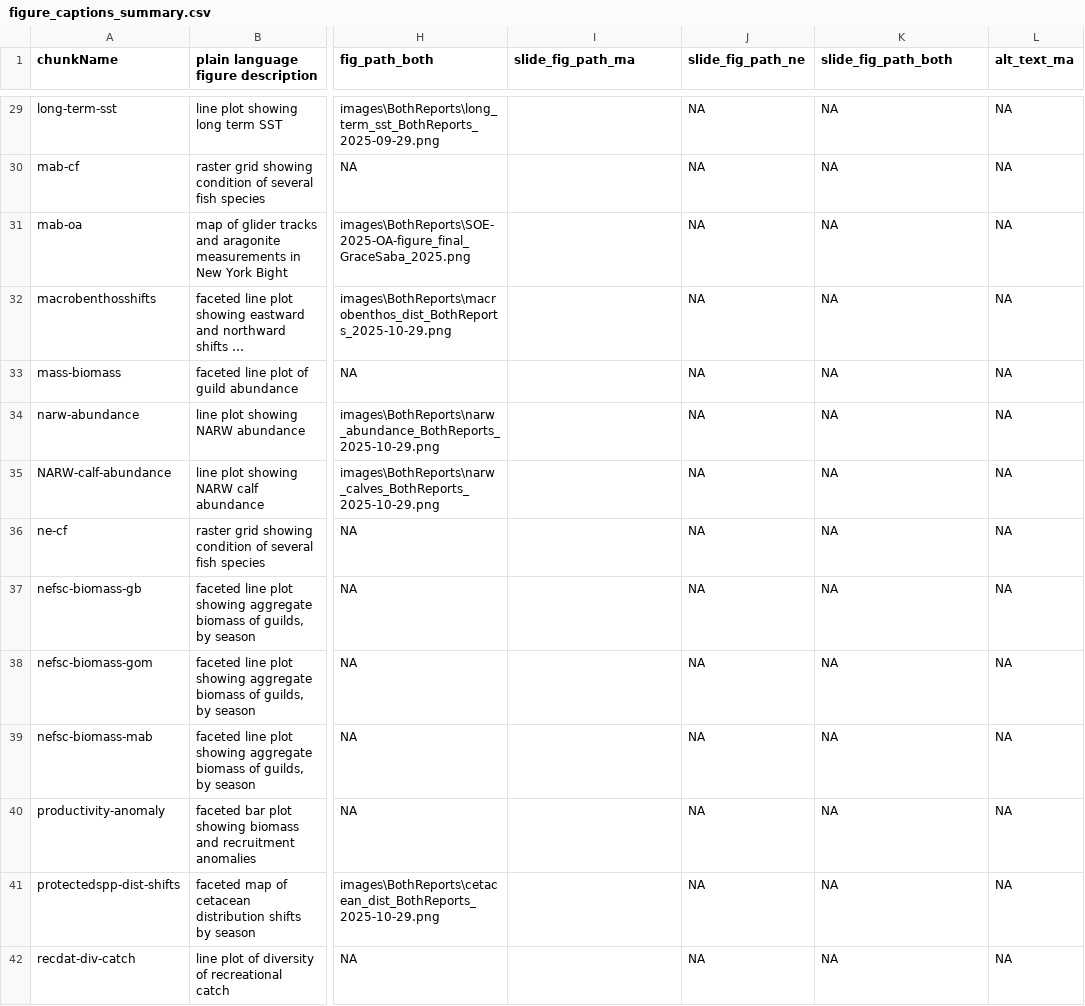
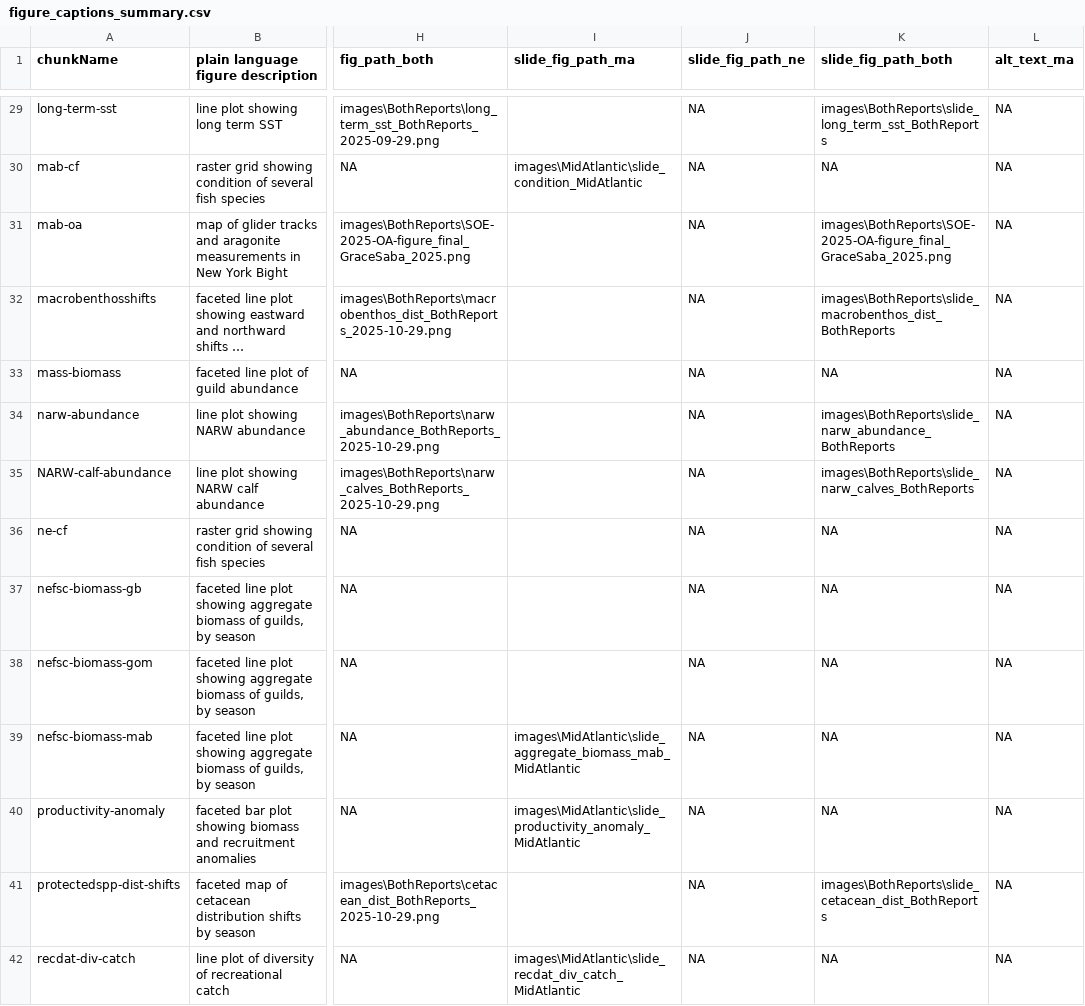
Before and after one commit to NEFSC/READ-EDAB-SOE_reports, a CSV file: utils/figure_captions_summary.csv, drawn as a sheet; only a part is shown, gaps mark what is left out; long unchanged cells end in …; the diff covers the shown part only; the diff names each change by its address in the sheet, - before the commit and + after, or states it on an @@ line.

Commit message:
add mid slide paths to csv

```diff
--- a/utils/figure_captions_summary.csv
+++ b/utils/figure_captions_summary.csv
-K29 (slide_fig_path_both): NA
+K29 (slide_fig_path_both): images\BothReports\slide_long_term_sst_BothReports
-I30 (slide_fig_path_ma): (empty)
+I30 (slide_fig_path_ma): images\MidAtlantic\slide_condition_MidAtlantic
-K31 (slide_fig_path_both): NA
+K31 (slide_fig_path_both): images\BothReports\SOE-2025-OA-figure_final_GraceSaba_2025.png
-K32 (slide_fig_path_both): NA
+K32 (slide_fig_path_both): images\BothReports\slide_macrobenthos_dist_BothReports
-K34 (slide_fig_path_both): NA
+K34 (slide_fig_path_both): images\BothReports\slide_narw_abundance_BothReports
-K35 (slide_fig_path_both): NA
+K35 (slide_fig_path_both): images\BothReports\slide_narw_calves_BothReports
-I39 (slide_fig_path_ma): (empty)
+I39 (slide_fig_path_ma): images\MidAtlantic\slide_aggregate_biomass_mab_MidAtlantic
-I40 (slide_fig_path_ma): (empty)
+I40 (slide_fig_path_ma): images\MidAtlantic\slide_productivity_anomaly_MidAtlantic
-K41 (slide_fig_path_both): NA
+K41 (slide_fig_path_both): images\BothReports\slide_cetacean_dist_BothReports
-I42 (slide_fig_path_ma): (empty)
+I42 (slide_fig_path_ma): images\MidAtlantic\slide_recdat_div_catch_MidAtlantic
```
Also changed, not shown: 46 edited cells elsewhere in this file.
